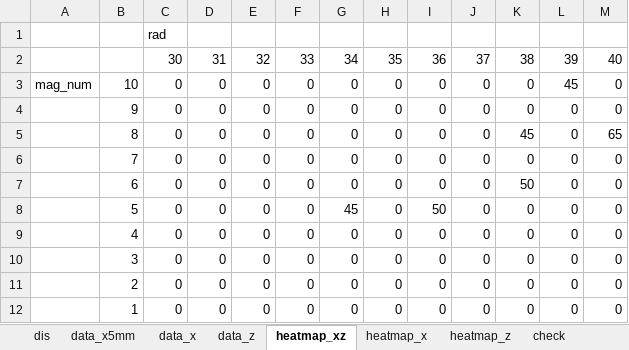
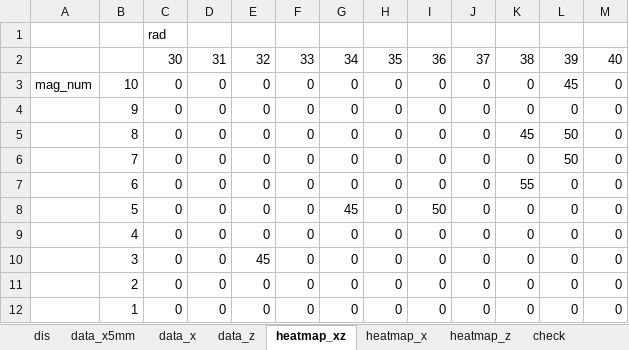
Before and after one commit to runnpappa/koma_simulation, an Excel workbook: fem_data/koma_sim3_py.xlsx, sheet heatmap_xz, drawn as a sheet; values as stored, in another font and other column widths than the file's, no borders; 1 other sheet too large or unreadable and not compared; the diff names each change by its address in the sheet, - before the commit and + after, or states it on an @@ line.

```diff
--- a/fem_data/koma_sim3_py.xlsx (sheet heatmap_xz)
+++ b/fem_data/koma_sim3_py.xlsx (sheet heatmap_xz)
-L5:L6: 0
+L5:L6: 50
-M5: 65
+M5: 0
-K7: 50
+K7: 55
-E10: 0
+E10: 45
```
Also changed, not shown: sheet heatmap_z, fem_data/koma_sim2_py.xlsx, 24 other files.
